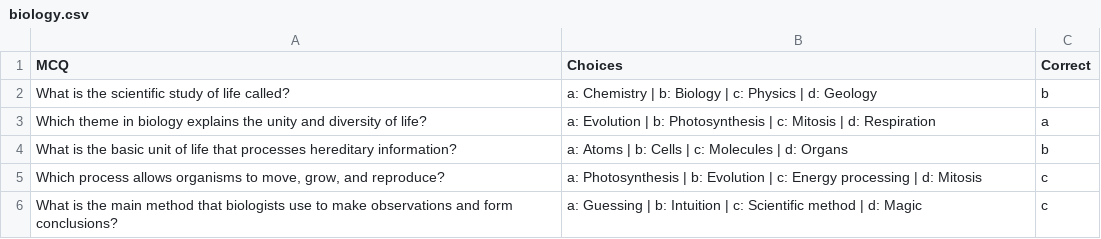
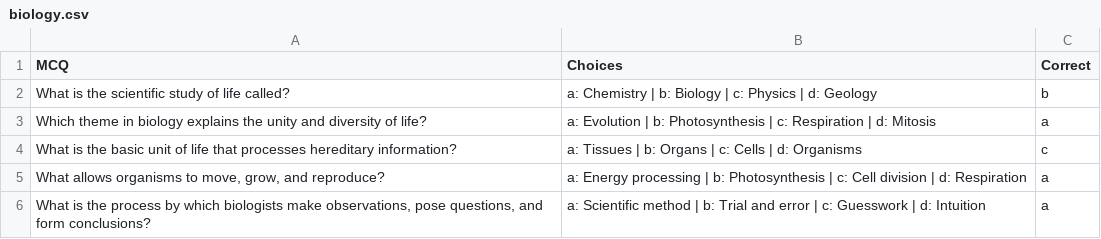
Before and after one commit to natashapashupathi/mcqgen, a CSV file: experiment/biology.csv, drawn as a sheet.

```diff
--- a/experiment/biology.csv
+++ b/experiment/biology.csv
@@ -2,5 +2,5 @@ MCQ,Choices,Correct
 What is the scientific study of life called?,a: Chemistry | b: Biology | c: Physics | d: Geology,b
-Which theme in biology explains the unity and diversity of life?,a: Evolution | b: Photosynthesis | c: Mitosis | d: Respiration,a
-What is the basic unit of life that processes hereditary information?,a: Atoms | b: Cells | c: Molecules | d: Organs,b
-"Which process allows organisms to move, grow, and reproduce?",a: Photosynthesis | b: Evolution | c: Energy processing | d: Mitosis,c
-What is the main method that biologists use to make observations and form conclusions?,a: Guessing | b: Intuition | c: Scientific method | d: Magic,c
+Which theme in biology explains the unity and diversity of life?,a: Evolution | b: Photosynthesis | c: Respiration | d: Mitosis,a
+What is the basic unit of life that processes hereditary information?,a: Tissues | b: Organs | c: Cells | d: Organisms,c
+"What allows organisms to move, grow, and reproduce?",a: Energy processing | b: Photosynthesis | c: Cell division | d: Respiration,a
+"What is the process by which biologists make observations, pose questions, and form conclusions?",a: Scientific method | b: Trial and error | c: Guesswork | d: Intuition,a
```
Also changed, not shown: 3 other files.
